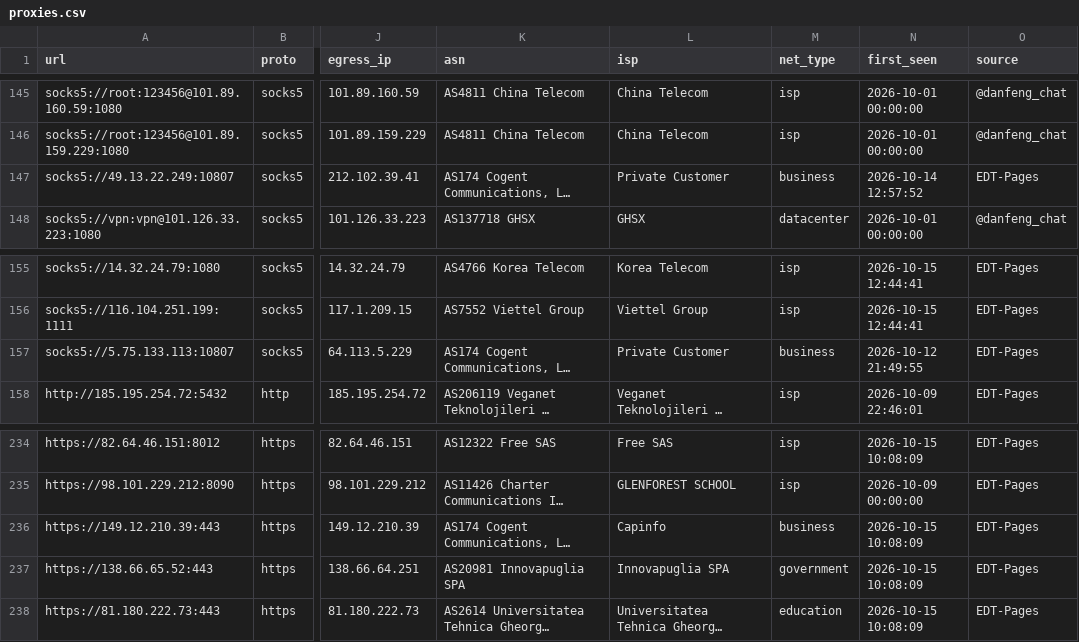
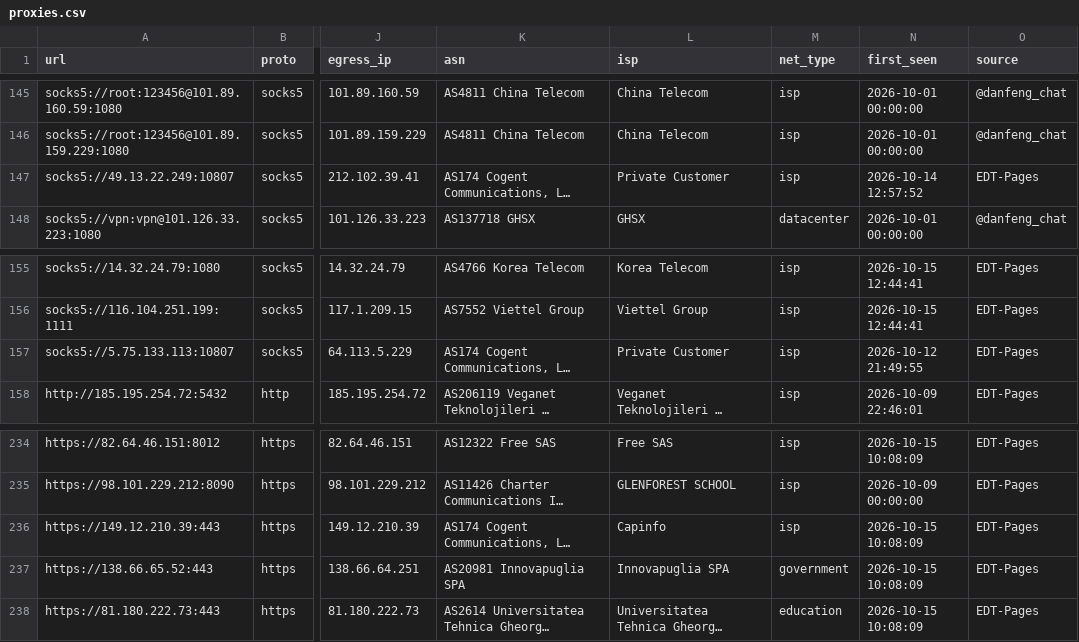
Before and after one commit to skfoa/tg-proxy-fetcher, a CSV file: data/proxies.csv, drawn as a sheet; only a part is shown, gaps mark what is left out; long unchanged cells end in …; the diff names each change by its address in the sheet, - before the commit and + after, or states it on an @@ line.

Commit message:
feat: 对齐 ipinfo 与 BGP 注册数据，校准 ASN/ISP/NetType 并修复本地 CSV 错位

```diff
--- a/data/proxies.csv
+++ b/data/proxies.csv
-M147 (net_type): business
+M147 (net_type): isp
-M157 (net_type): business
+M157 (net_type): isp
-M236 (net_type): business
+M236 (net_type): isp
```
Also changed, not shown: 6 other files.
